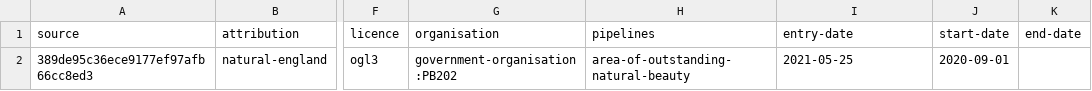
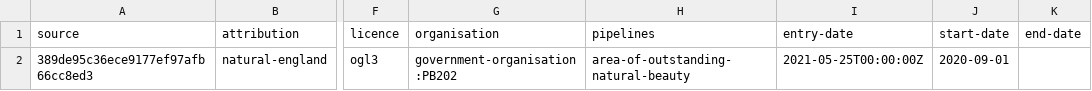
Before and after one commit to digital-land/area-of-outstanding-natural-beauty-collection, a CSV file: collection/source.csv, drawn as a sheet; only a part is shown, gaps mark what is left out; the diff names each change by its address in the sheet, - before the commit and + after, or states it on an @@ line.

Commit message:
Migrated collection entry-date to RFC3339 format

```diff
--- a/collection/source.csv
+++ b/collection/source.csv
-I2 (entry-date): 2021-05-25
+I2 (entry-date): 2021-05-25T00:00:00Z
```
